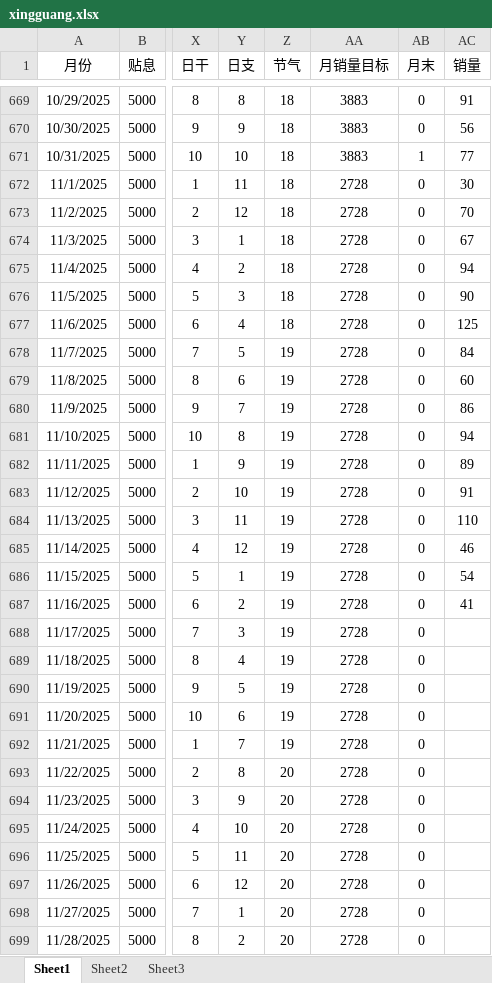
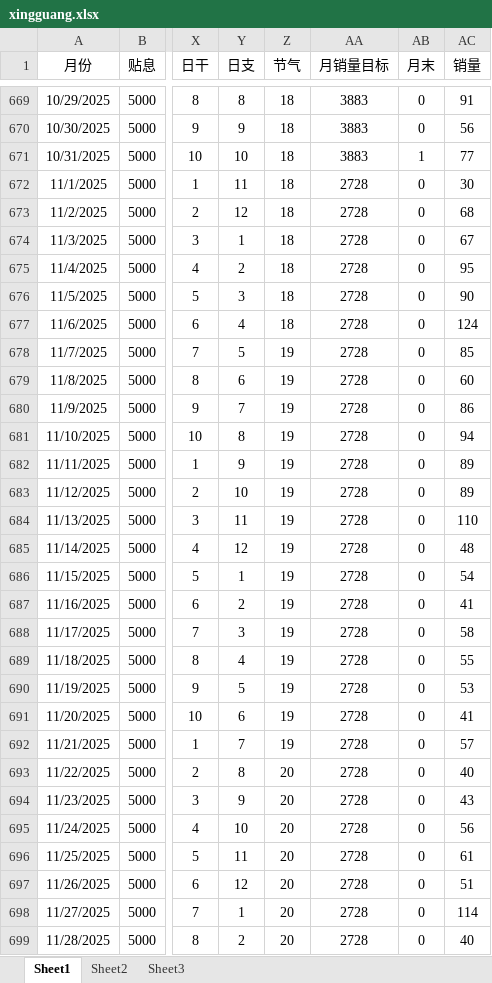
Before and after one commit to suc-suc/my-streamlit-app, an Excel workbook: data/xingguang/2025_11/xingguang.xlsx, sheet Sheet1, drawn as a sheet; only a part is shown, gaps mark what is left out; values as stored, in another font and other column widths than the file's, no borders; the diff covers the shown part only; the diff names each change by its address in the sheet, - before the commit and + after, or states it on an @@ line.

Commit message:
Add files via upload

```diff
--- a/data/xingguang/2025_11/xingguang.xlsx (sheet Sheet1)
+++ b/data/xingguang/2025_11/xingguang.xlsx (sheet Sheet1)
-AC673 (销量): 70
+AC673 (销量): 68
-AC675 (销量): 94
+AC675 (销量): 95
-AC677 (销量): 125
+AC677 (销量): 124
-AC678 (销量): 84
+AC678 (销量): 85
-AC683 (销量): 91
+AC683 (销量): 89
-AC685 (销量): 46
+AC685 (销量): 48
-AC688 (销量): (empty)
+AC688 (销量): 58
-AC689 (销量): (empty)
+AC689 (销量): 55
-AC690 (销量): (empty)
+AC690 (销量): 53
-AC691 (销量): (empty)
+AC691 (销量): 41
-AC692 (销量): (empty)
+AC692 (销量): 57
-AC693 (销量): (empty)
+AC693 (销量): 40
-AC694 (销量): (empty)
+AC694 (销量): 43
-AC695 (销量): (empty)
+AC695 (销量): 56
-AC696 (销量): (empty)
+AC696 (销量): 61
-AC697 (销量): (empty)
+AC697 (销量): 51
-AC698 (销量): (empty)
+AC698 (销量): 114
-AC699 (销量): (empty)
+AC699 (销量): 40
```
Also changed, not shown: 2 edited cells elsewhere in this sheet.
